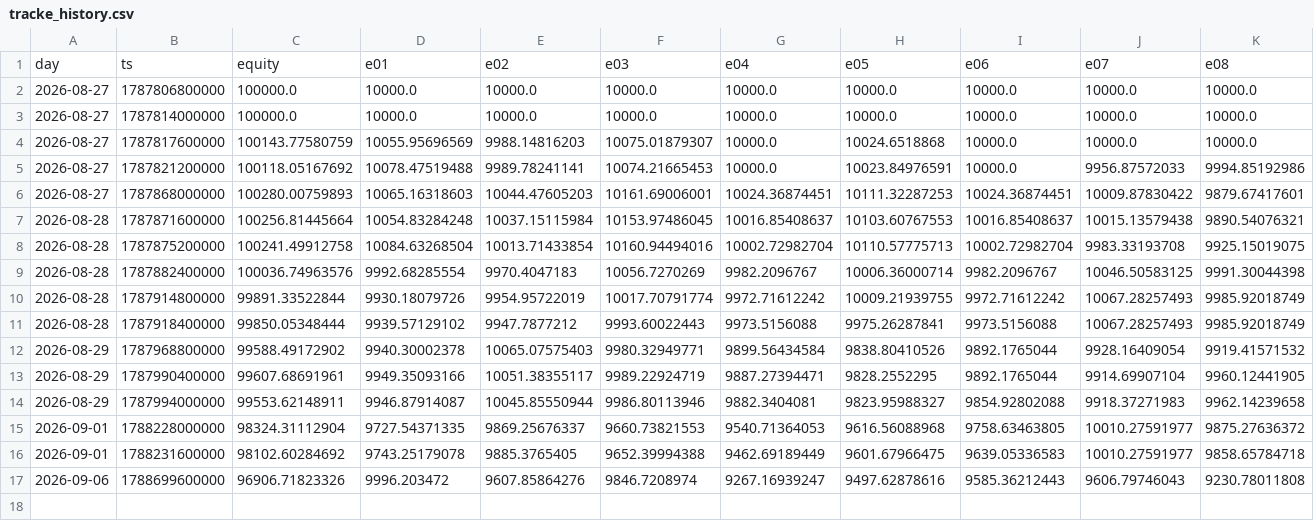
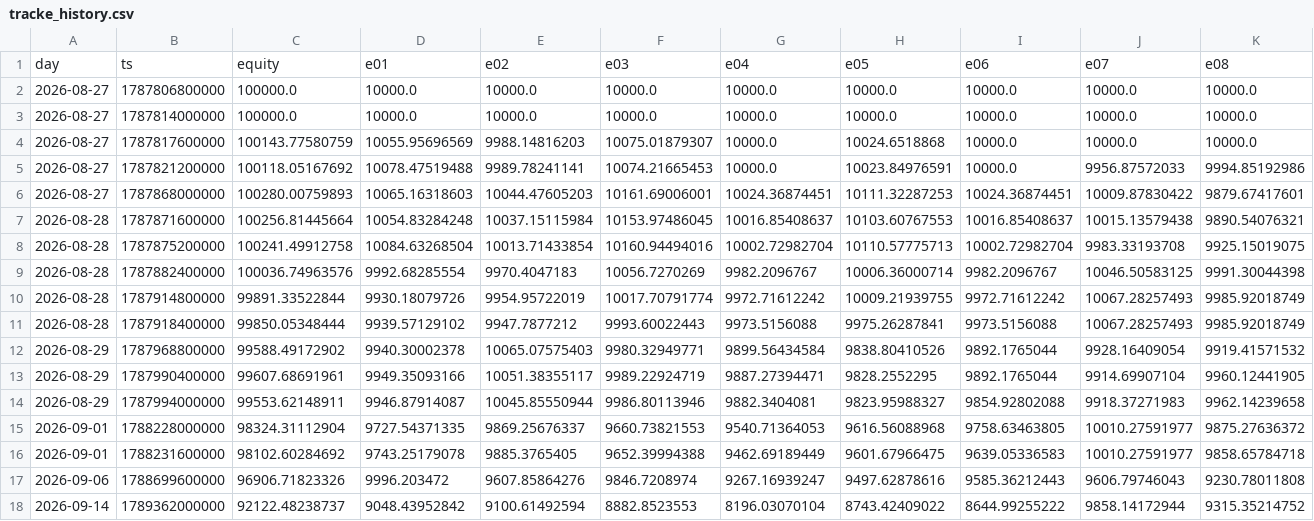
Before and after one commit to maengdori8/TradingBot, a CSV file: logs/tracke_history.csv, drawn as a sheet; only a part is shown; rows hold the shown columns only; the diff names each change by its address in the sheet, - before the commit and + after, or states it on an @@ line.

```diff
--- a/logs/tracke_history.csv
+++ b/logs/tracke_history.csv
+row 18: 2026-09-14 | 1789362000000 | 92122.48238737 | 9048.43952842 | 9100.61492594 | 8882.8523553 | 8196.03070104 | 8743.42409022 | 8644.99255222 | 9858.14172944 | 9315.35214752
```
Also changed, not shown: logs/tracke_variant_history.csv, 4 other files.
